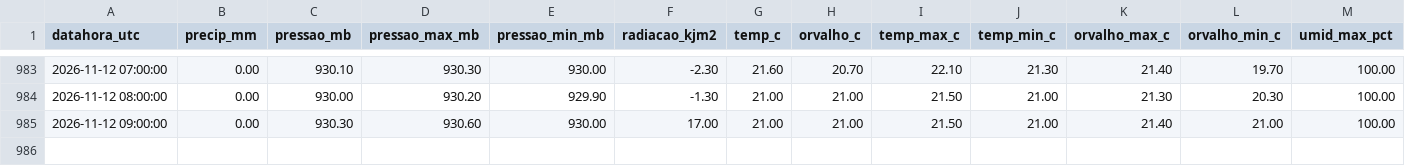
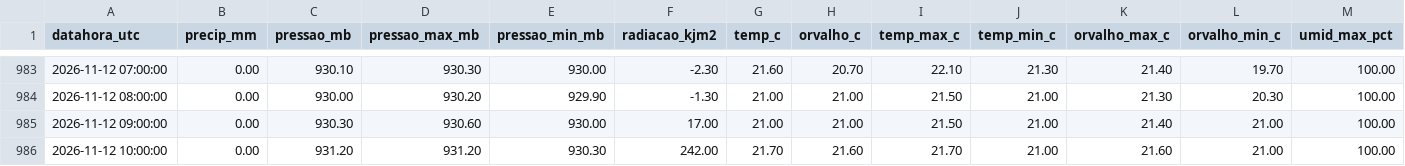
Before and after one commit to thi-damasceno/previsao-chuva-uberaba, a CSV file: dados/inmet_A568_horario.csv, drawn as a sheet; only a part is shown, gaps mark what is left out; rows hold the shown columns only; the diff names each change by its address in the sheet, - before the commit and + after, or states it on an @@ line.

```diff
--- a/dados/inmet_A568_horario.csv
+++ b/dados/inmet_A568_horario.csv
+row 986: 2026-11-12 10:00:00 | 0.00 | 931.20 | 931.20 | 930.30 | 242.00 | 21.70 | 21.60 | 21.70 | 21.00 | 21.60 | 21.00 | 100.00
```
Also changed, not shown: 2 other files.
